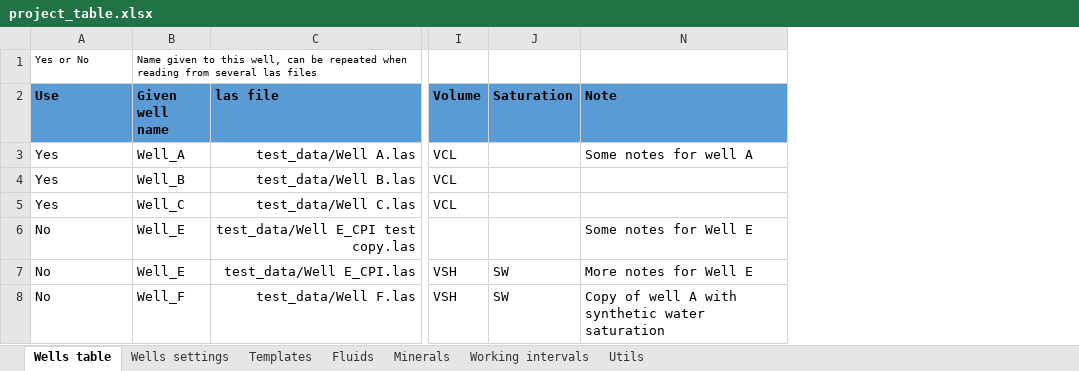
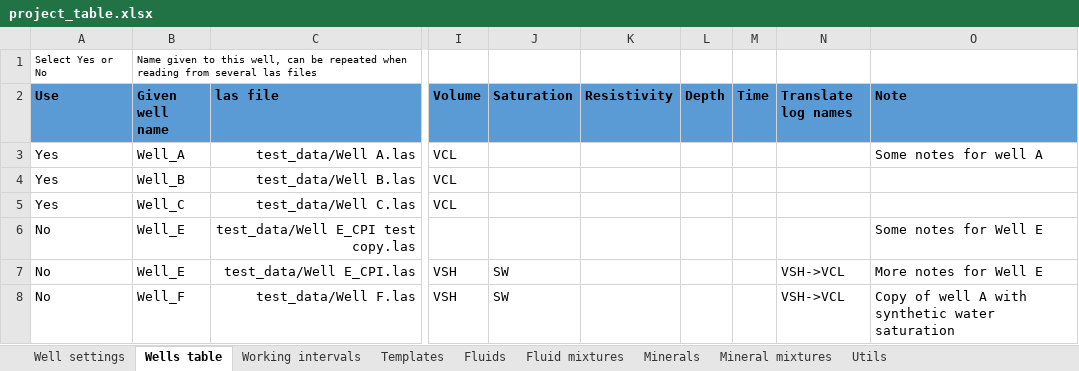
Before and after one commit to emblixt/blixt_rp, an Excel workbook: excels/project_table.xlsx, sheet Wells table, drawn as a sheet; only a part is shown, gaps mark what is left out; values as stored, in another font and other column widths than the file's, no borders; conditional formats not drawn; the diff names each change by its address in the sheet, - before the commit and + after, or states it on an @@ line.

```diff
--- a/excels/project_table.xlsx (sheet Wells table)
+++ b/excels/project_table.xlsx (sheet Wells table)
-sheet tab: Wells settings
+sheet tab: Well settings
+sheet tab: Fluid mixtures
+sheet tab: Mineral mixtures
@@ sheet tab order changed: Well settings | Wells table | Working intervals | Templates | Fluids | Fluid mixtures | Minerals | Mineral mixtures | Utils @@
@@ column K (Resistivity) unhidden, empty @@
@@ column L (Depth) unhidden, empty @@
@@ column M (Time) unhidden, empty @@
+column N (Translate log names), rows 7-8: VSH->VCL | VSH->VCL
-A1 (Use): Yes or No
+A1 (Use): Select Yes or No
```
Also changed, not shown: sheet Well settings, sheet Working intervals, sheet Fluids, sheet Minerals, 11 other files.
